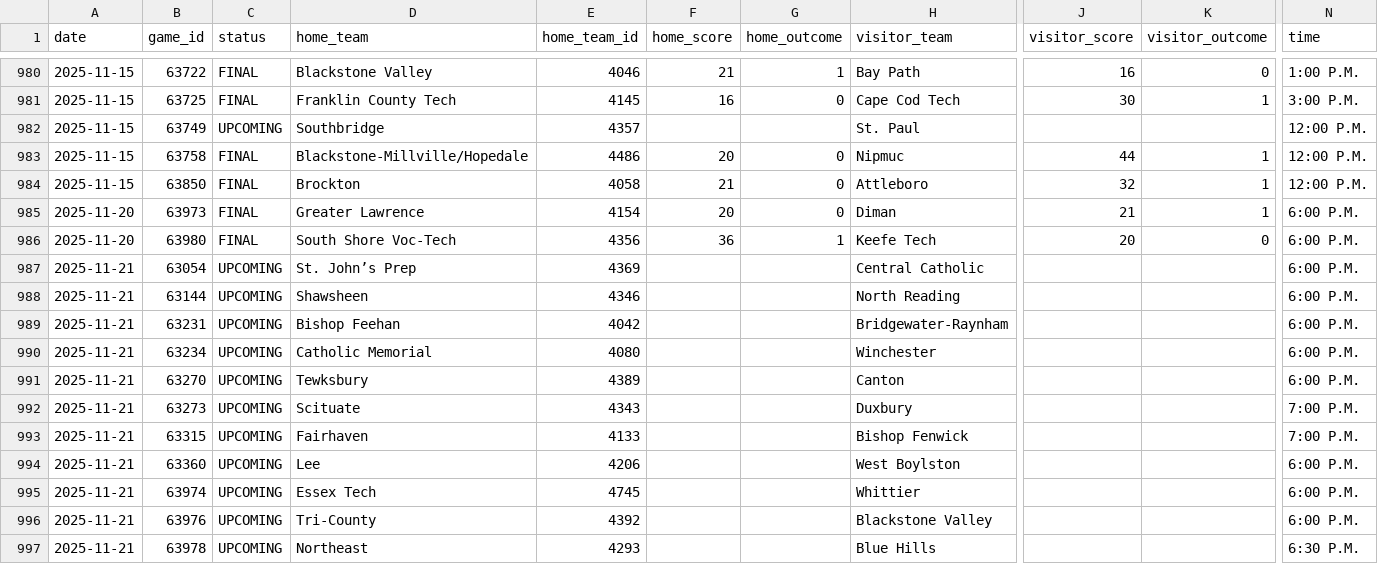
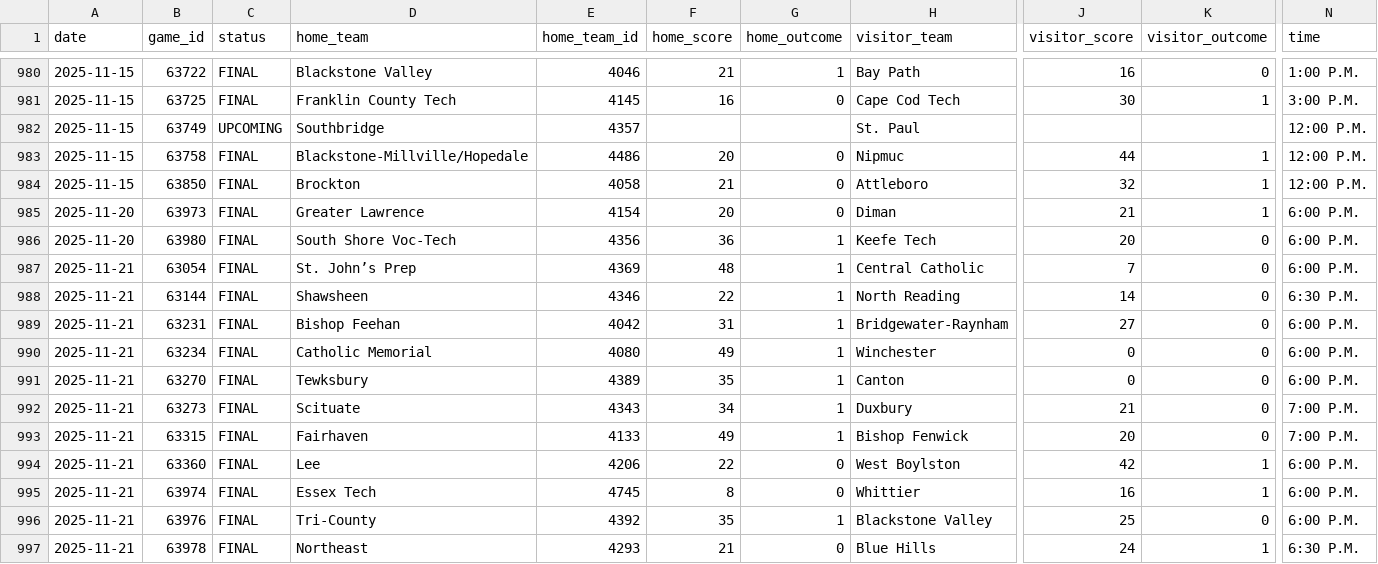
Before and after one commit to bwbensonjr/high-school-sports, a CSV file: data/football-2025.csv, drawn as a sheet; only a part is shown, gaps mark what is left out; the diff covers the shown part only; the diff names each change by its address in the sheet, - before the commit and + after, or states it on an @@ line.

```diff
--- a/data/football-2025.csv
+++ b/data/football-2025.csv
-C987:C997 (status): UPCOMING
+C987:C997 (status): FINAL
-F987 (home_score): (empty)
+F987 (home_score): 48
-G987:G993 (home_outcome): (empty)
+G987:G993 (home_outcome): 1
-J987 (visitor_score): (empty)
+J987 (visitor_score): 7
-K987:K993 (visitor_outcome): (empty)
+K987:K993 (visitor_outcome): 0
-F988 (home_score): (empty)
+F988 (home_score): 22
-J988 (visitor_score): (empty)
+J988 (visitor_score): 14
-N988 (time): 6:00 P.M.
+N988 (time): 6:30 P.M.
-F989 (home_score): (empty)
+F989 (home_score): 31
-J989 (visitor_score): (empty)
+J989 (visitor_score): 27
-F990 (home_score): (empty)
+F990 (home_score): 49
-J990:J991 (visitor_score): (empty)
+J990:J991 (visitor_score): 0
-F991 (home_score): (empty)
+F991 (home_score): 35
-F992 (home_score): (empty)
+F992 (home_score): 34
-J992 (visitor_score): (empty)
+J992 (visitor_score): 21
-F993 (home_score): (empty)
+F993 (home_score): 49
-J993 (visitor_score): (empty)
+J993 (visitor_score): 20
-F994 (home_score): (empty)
+F994 (home_score): 22
-G994:G995 (home_outcome): (empty)
+G994:G995 (home_outcome): 0
-J994 (visitor_score): (empty)
+J994 (visitor_score): 42
-K994:K995 (visitor_outcome): (empty)
+K994:K995 (visitor_outcome): 1
-F995 (home_score): (empty)
+F995 (home_score): 8
-J995 (visitor_score): (empty)
+J995 (visitor_score): 16
-F996 (home_score): (empty)
+F996 (home_score): 35
-G996 (home_outcome): (empty)
+G996 (home_outcome): 1
-J996 (visitor_score): (empty)
+J996 (visitor_score): 25
-K996 (visitor_outcome): (empty)
+K996 (visitor_outcome): 0
-F997 (home_score): (empty)
+F997 (home_score): 21
-G997 (home_outcome): (empty)
+G997 (home_outcome): 0
-J997 (visitor_score): (empty)
+J997 (visitor_score): 24
-K997 (visitor_outcome): (empty)
+K997 (visitor_outcome): 1
```
Also changed, not shown: 1 added row and 5 edited cells elsewhere in this file, data/boys-soccer-2025.csv, results/boys-soccer-elo-ratings.csv, 31 other files.
